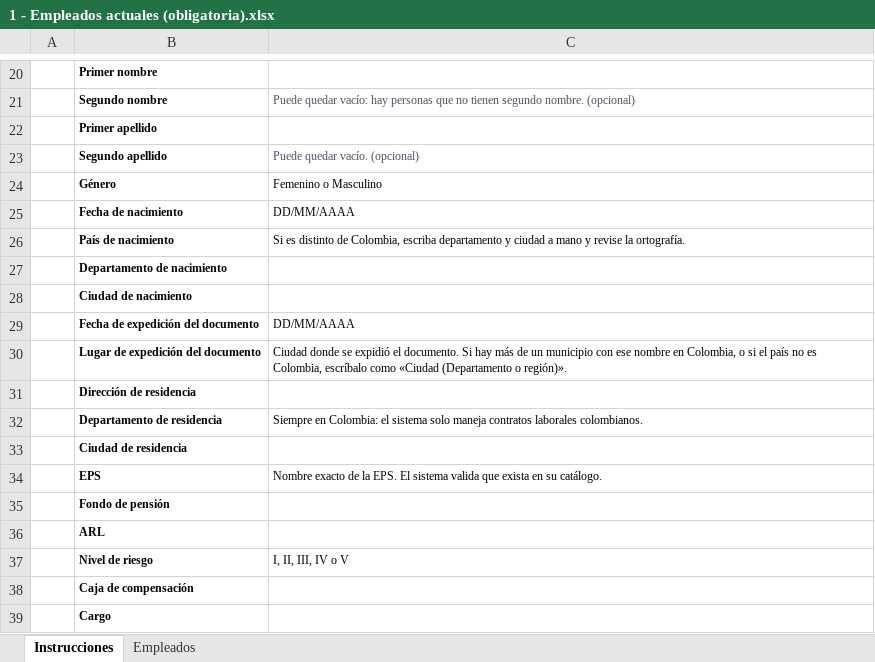
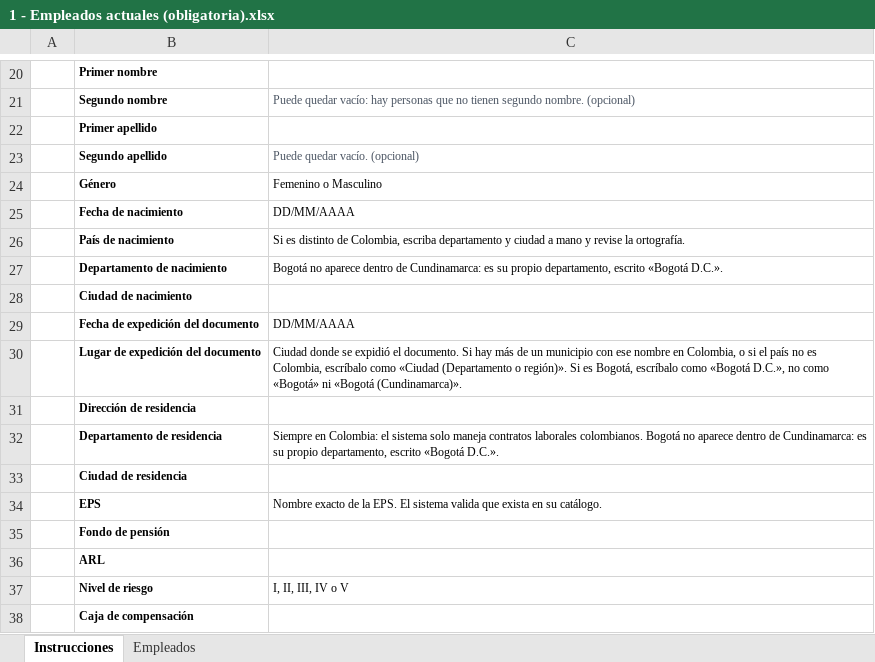
Before and after one commit to David278705/nexo, an Excel workbook: plantillas/1 - Empleados actuales (obligatoria).xlsx, sheet Instrucciones, drawn as a sheet; only a part is shown, gaps mark what is left out; the shorter side is filled out with more unchanged rows; values as stored, in another font and other column widths than the file's, no borders; the diff names each change by its address in the sheet, - before the commit and + after, or states it on an @@ line.

```diff
--- a/plantillas/1 - Empleados actuales (obligatoria).xlsx (sheet Instrucciones)
+++ b/plantillas/1 - Empleados actuales (obligatoria).xlsx (sheet Instrucciones)
-C27: (empty)
+C27: Bogotá no aparece dentro de Cundinamarca: es su propio departamento, escrito «Bogotá D.C.».
-C30: …o región)».
+C30: …o región)». Si es Bogotá, escríbalo como «Bogotá D.C.», no como «Bogotá» ni «Bogotá (Cundinamarca)».
-C32: …laborales colombianos.
+C32: …laborales colombianos. Bogotá no aparece dentro de Cundinamarca: es su propio departamento, escrito «Bogotá D.C.».
```
Also changed, not shown: 6 other files.
